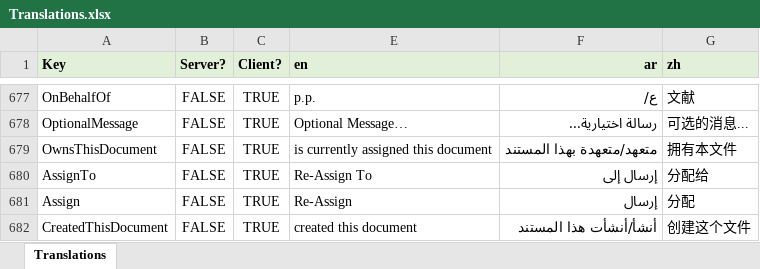
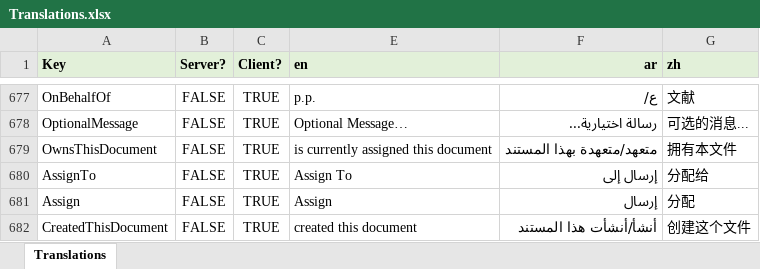
Before and after one commit to tellma-ltd/tellma, an Excel workbook: Translations/Translations.xlsx, sheet Translations, drawn as a sheet; only a part is shown, gaps mark what is left out; values as stored, in another font and other column widths than the file's, no borders; the diff names each change by its address in the sheet, - before the commit and + after, or states it on an @@ line.

Commit message:
Improved the assign layout a bit and renamed some labels

```diff
--- a/Translations/Translations.xlsx (sheet Translations)
+++ b/Translations/Translations.xlsx (sheet Translations)
-E680 (en): Re-Assign To
+E680 (en): Assign To
-E681 (en): Re-Assign
+E681 (en): Assign
```
Also changed, not shown: 5 other files.
